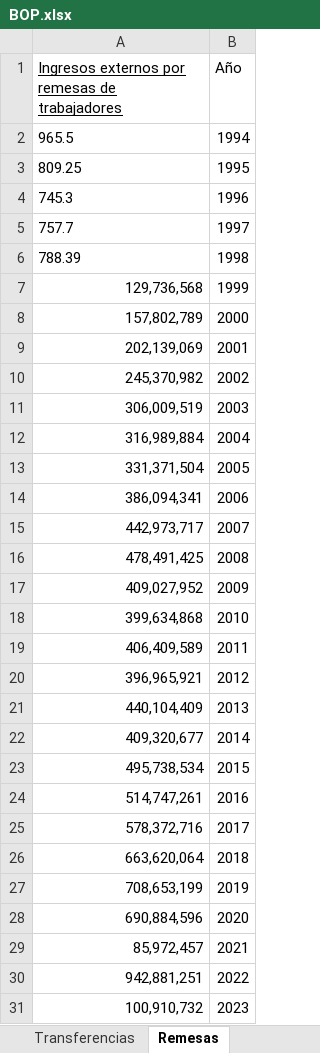
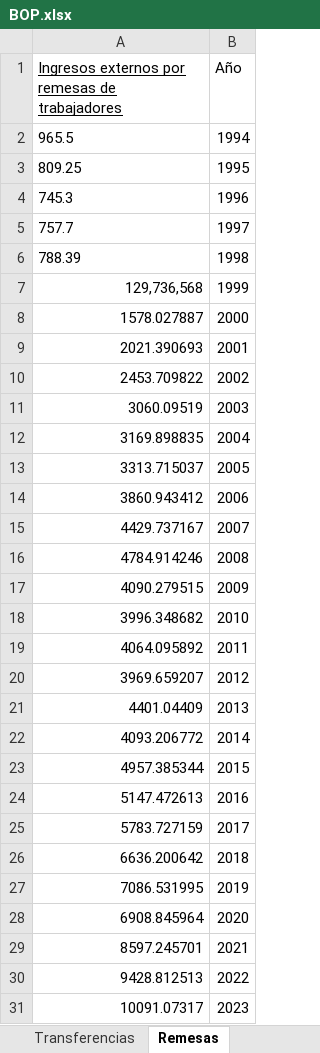
Before and after one commit to sara289/balanza_pagos, an Excel workbook: BOP.xlsx, sheet Remesas, drawn as a sheet; values as stored, in another font and other column widths than the file's, no borders; the diff names each change by its address in the sheet, - before the commit and + after, or states it on an @@ line.

```diff
--- a/BOP.xlsx (sheet Remesas)
+++ b/BOP.xlsx (sheet Remesas)
-A8: 157,802,789
+A8: 1578.027887
-A9: 202,139,069
+A9: 2021.390693
-A10: 245,370,982
+A10: 2453.709822
-A11: 306,009,519
+A11: 3060.09519
-A12: 316,989,884
+A12: 3169.898835
-A13: 331,371,504
+A13: 3313.715037
-A14: 386,094,341
+A14: 3860.943412
-A15: 442,973,717
+A15: 4429.737167
-A16: 478,491,425
+A16: 4784.914246
-A17: 409,027,952
+A17: 4090.279515
-A18: 399,634,868
+A18: 3996.348682
-A19: 406,409,589
+A19: 4064.095892
-A20: 396,965,921
+A20: 3969.659207
-A21: 440,104,409
+A21: 4401.04409
-A22: 409,320,677
+A22: 4093.206772
-A23: 495,738,534
+A23: 4957.385344
-A24: 514,747,261
+A24: 5147.472613
-A25: 578,372,716
+A25: 5783.727159
-A26: 663,620,064
+A26: 6636.200642
-A27: 708,653,199
+A27: 7086.531995
-A28: 690,884,596
+A28: 6908.845964
-A29: 85,972,457
+A29: 8597.245701
-A30: 942,881,251
+A30: 9428.812513
-A31: 100,910,732
+A31: 10091.07317
```
Also changed, not shown: 1 other file.
